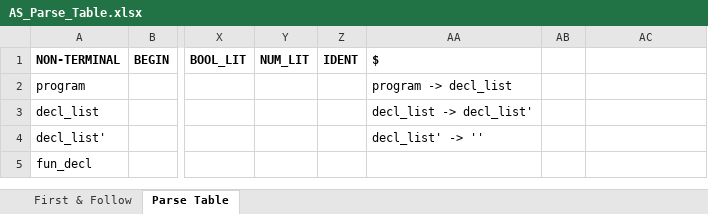
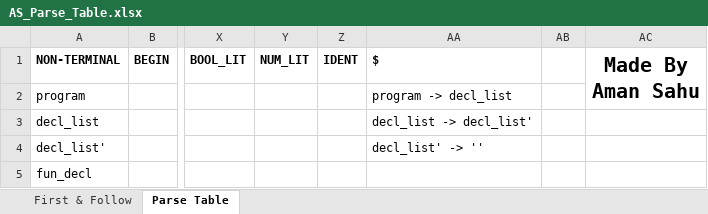
Before and after one commit to axs03/Syntax-Checker, an Excel workbook: AS_Parse_Table.xlsx, sheet Parse Table, drawn as a sheet; only a part is shown, gaps mark what is left out; values as stored, in another font and other column widths than the file's, no borders; table styles not drawn; the diff names each change by its address in the sheet, - before the commit and + after, or states it on an @@ line.

```diff
--- a/AS_Parse_Table.xlsx (sheet Parse Table)
+++ b/AS_Parse_Table.xlsx (sheet Parse Table)
-AC1: (empty)
+AC1: Made By Aman Sahu
+AC1:AC2 merged
```
Also changed, not shown: 15 other files.
